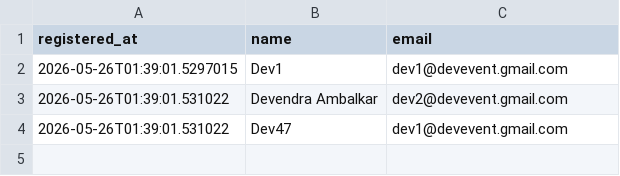
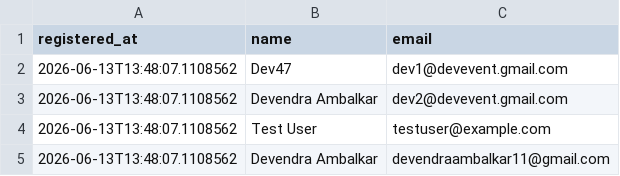
Before and after one commit to Ambalkar/Event_Management, a CSV file: data/registered-users.csv, drawn as a sheet.

```diff
--- a/data/registered-users.csv
+++ b/data/registered-users.csv
@@ -1,4 +1,5 @@
 registered_at,name,email
-"2026-05-26T01:39:01.5297015","Dev1","dev1@devevent.gmail.com"
-"2026-05-26T01:39:01.531022","Devendra Ambalkar","dev2@devevent.gmail.com"
-"2026-05-26T01:39:01.531022","Dev47","dev1@devevent.gmail.com"
+"2026-06-13T13:48:07.1108562","Dev47","dev1@devevent.gmail.com"
+"2026-06-13T13:48:07.1108562","Devendra Ambalkar","dev2@devevent.gmail.com"
+"2026-06-13T13:48:07.1108562","Test User","testuser@example.com"
+"2026-06-13T13:48:07.1108562","Devendra Ambalkar","devendraambalkar11@gmail.com"
```
Also changed, not shown: 47 other files.
